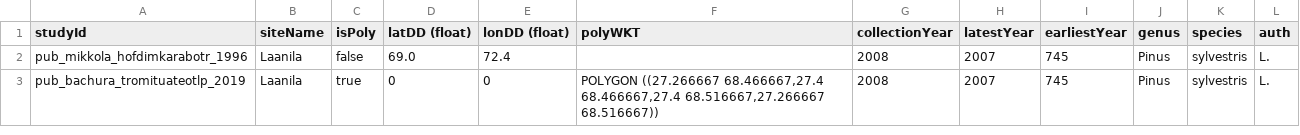
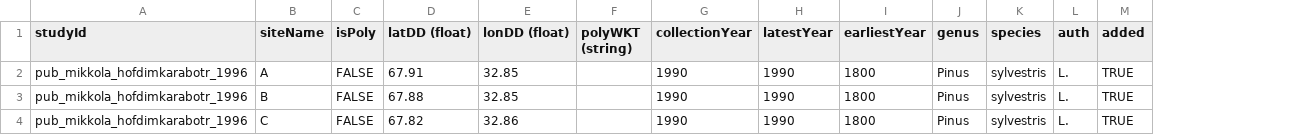
Before and after one commit to JCB237/holocene-arctic-biodiversity-map, a CSV file: src/tree-ring/input-list.csv, drawn as a sheet; only a part is shown; removed rows and columns are numbered as before the commit, all else as after; the diff covers the shown part only; the diff names each change by its address in the sheet, - before the commit and + after, or states it on an @@ line.

Commit message:
mikkola 1996

```diff
--- a/src/tree-ring/input-list.csv
+++ b/src/tree-ring/input-list.csv
-column F (polyWKT), empty
+column F (polyWKT (string)), empty
+column M (added), row 2: TRUE
-B2 (siteName): Laanila
+B2 (siteName): A
-C2 (isPoly): false
+C2 (isPoly): FALSE
-D2 (latDD (float)): 69.0
+D2 (latDD (float)): 67.91
-E2 (lonDD (float)): 72.4
+E2 (lonDD (float)): 32.85
-G2 (collectionYear): 2008
+G2 (collectionYear): 1990
-H2 (latestYear): 2007
+H2 (latestYear): 1990
-I2 (earliestYear): 745
+I2 (earliestYear): 1800
-row 3: pub_bachura_tromituateotlp_2019 | Laanila | true | 0 | 0 | POLYGON ((27.266667 68.466667,27.4 68.466667,27.4 68.516667,27.266667 68.516667)) | 2008 | 2007 | 745 | Pinus | sylvestris | L.
+row 3: pub_mikkola_hofdimkarabotr_1996 | B | FALSE | 67.88 | 32.85 |  | 1990 | 1990 | 1800 | Pinus | sylvestris | L. | TRUE
+row 4: pub_mikkola_hofdimkarabotr_1996 | C | FALSE | 67.82 | 32.86 |  | 1990 | 1990 | 1800 | Pinus | sylvestris | L. | TRUE
```
Also changed, not shown: 4 added rows elsewhere in this file, 31 other files.
